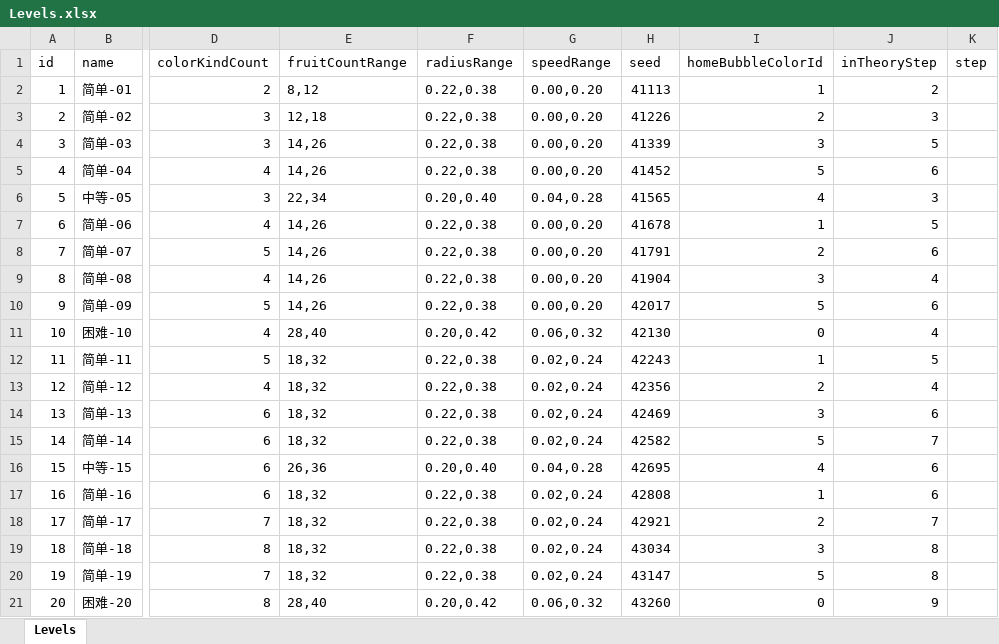
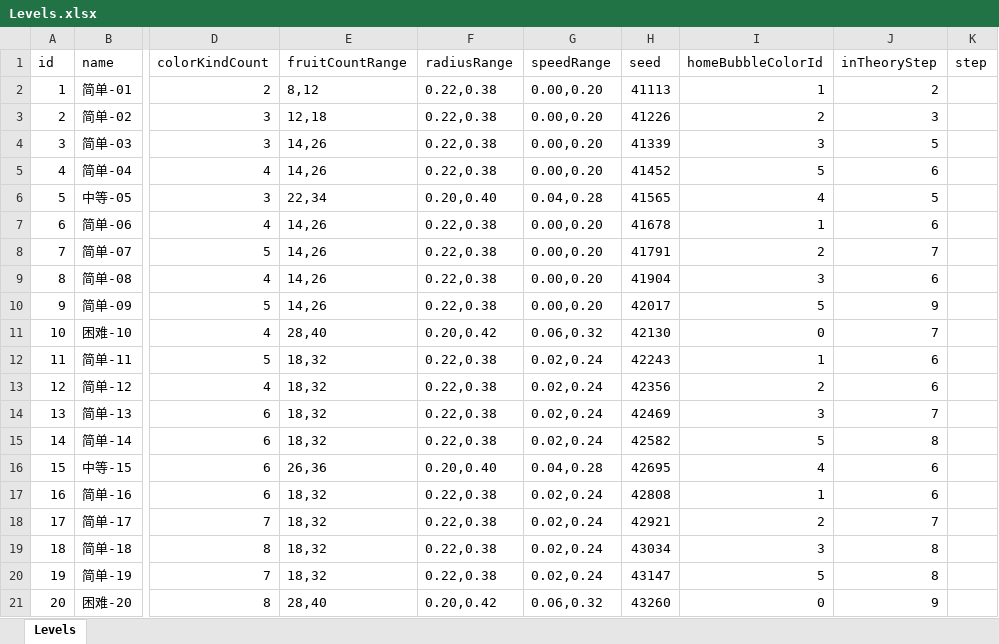
Before and after one commit to wave-F/Sort, an Excel workbook: src/excel/Levels.xlsx, sheet Levels, drawn as a sheet; only a part is shown, gaps mark what is left out; values as stored, in another font and other column widths than the file's, no borders; the diff names each change by its address in the sheet, - before the commit and + after, or states it on an @@ line.

```diff
--- a/src/excel/Levels.xlsx (sheet Levels)
+++ b/src/excel/Levels.xlsx (sheet Levels)
-J6 (inTheoryStep): 3
+J6 (inTheoryStep): 5
-J7 (inTheoryStep): 5
+J7 (inTheoryStep): 6
-J8 (inTheoryStep): 6
+J8 (inTheoryStep): 7
-J9 (inTheoryStep): 4
+J9 (inTheoryStep): 6
-J10 (inTheoryStep): 6
+J10 (inTheoryStep): 9
-J11 (inTheoryStep): 4
+J11 (inTheoryStep): 7
-J12 (inTheoryStep): 5
+J12 (inTheoryStep): 6
-J13 (inTheoryStep): 4
+J13 (inTheoryStep): 6
-J14 (inTheoryStep): 6
+J14 (inTheoryStep): 7
-J15 (inTheoryStep): 7
+J15 (inTheoryStep): 8
```
Also changed, not shown: 3 other files.
